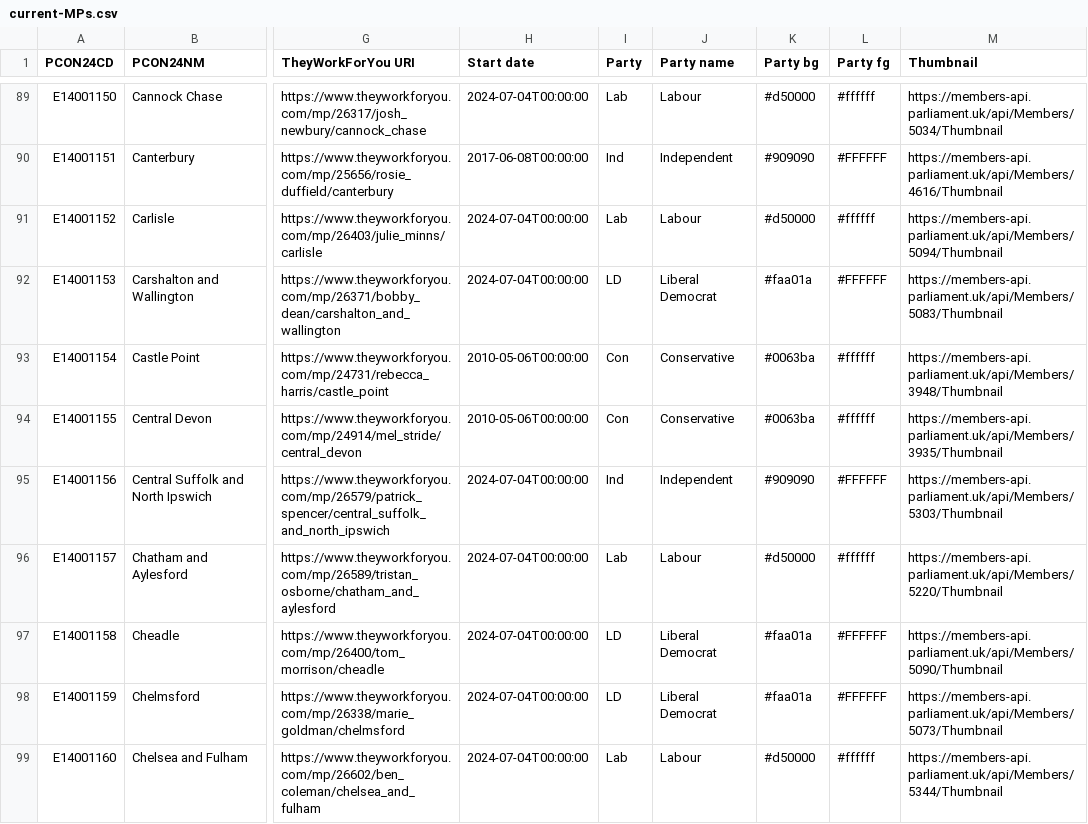
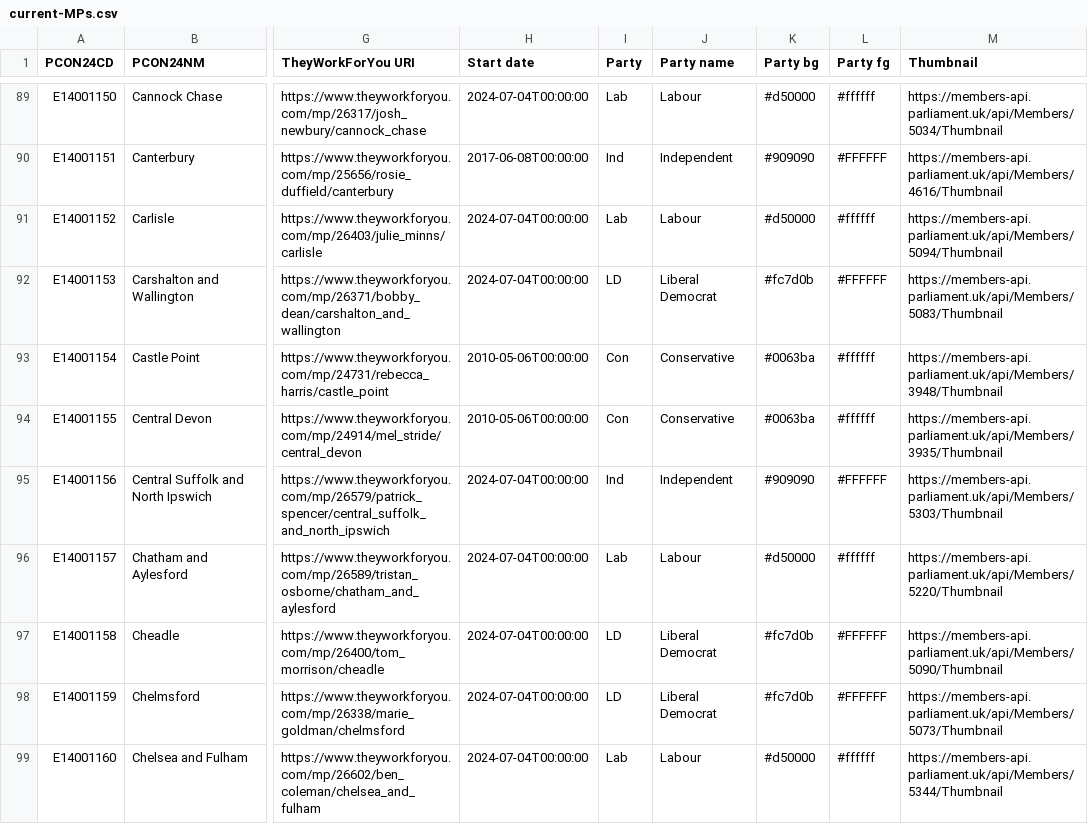
Before and after one commit to open-innovations/constituencies, a CSV file: lookups/current-MPs.csv, drawn as a sheet; only a part is shown, gaps mark what is left out; the diff covers the shown part only; the diff names each change by its address in the sheet, - before the commit and + after, or states it on an @@ line.

```diff
--- a/lookups/current-MPs.csv
+++ b/lookups/current-MPs.csv
-K92 (Party bg): #faa01a
+K92 (Party bg): #fc7d0b
-K97:K98 (Party bg): #faa01a
+K97:K98 (Party bg): #fc7d0b
```
Also changed, not shown: 1 removed row and 72 edited cells elsewhere in this file, src/themes/society/mps-financial-interests/_data/release/RMFI.csv, 3 other files.
